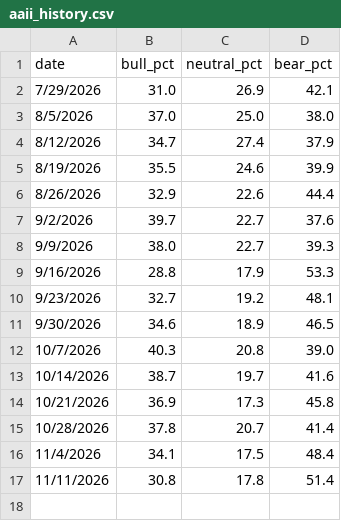
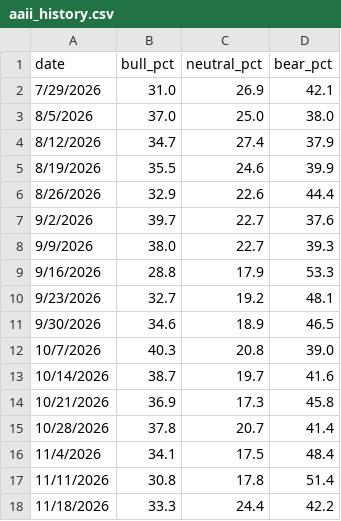
Before and after one commit to yukik206-rgb/pivot-desk-site, a CSV file: pipeline/data/aaii_history.csv, drawn as a sheet; the diff names each change by its address in the sheet, - before the commit and + after, or states it on an @@ line.

```diff
--- a/pipeline/data/aaii_history.csv
+++ b/pipeline/data/aaii_history.csv
+row 18: 11/18/2026 | 33.3 | 24.4 | 42.2
```
Also changed, not shown: 4 other files.
